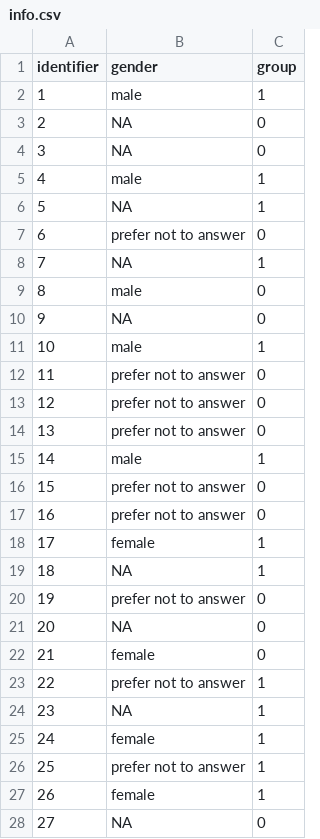
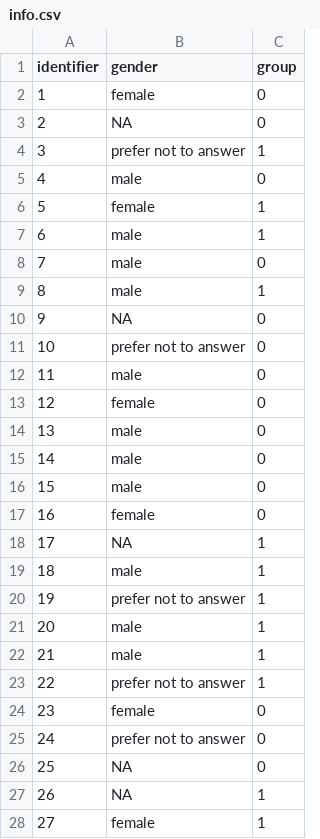
Before and after one commit to Ashleygua/Sample_R_code_SoTL, a CSV file: data/info.csv, drawn as a sheet; only a part is shown; the diff covers the shown part only.

```diff
--- a/data/info.csv
+++ b/data/info.csv
@@ -1,28 +1,28 @@
 "identifier","gender","group"
-1,"male",1
+1,"female",0
 2,NA,0
-3,NA,0
-4,"male",1
-5,NA,1
-6,"prefer not to answer",0
-7,NA,1
-8,"male",0
+3,"prefer not to answer",1
+4,"male",0
+5,"female",1
+6,"male",1
+7,"male",0
+8,"male",1
 9,NA,0
-10,"male",1
-11,"prefer not to answer",0
-12,"prefer not to answer",0
-13,"prefer not to answer",0
-14,"male",1
-15,"prefer not to answer",0
-16,"prefer not to answer",0
-17,"female",1
-18,NA,1
-19,"prefer not to answer",0
-20,NA,0
-21,"female",0
+10,"prefer not to answer",0
+11,"male",0
+12,"female",0
+13,"male",0
+14,"male",0
+15,"male",0
+16,"female",0
+17,NA,1
+18,"male",1
+19,"prefer not to answer",1
+20,"male",1
+21,"male",1
 22,"prefer not to answer",1
-23,NA,1
-24,"female",1
-25,"prefer not to answer",1
-26,"female",1
-27,NA,0
+23,"female",0
+24,"prefer not to answer",0
+25,NA,0
+26,NA,1
+27,"female",1
```
Also changed, not shown: 86 edited cells elsewhere in this file, data/post_grades.csv, data/pre_grades.csv, 4 other files.
